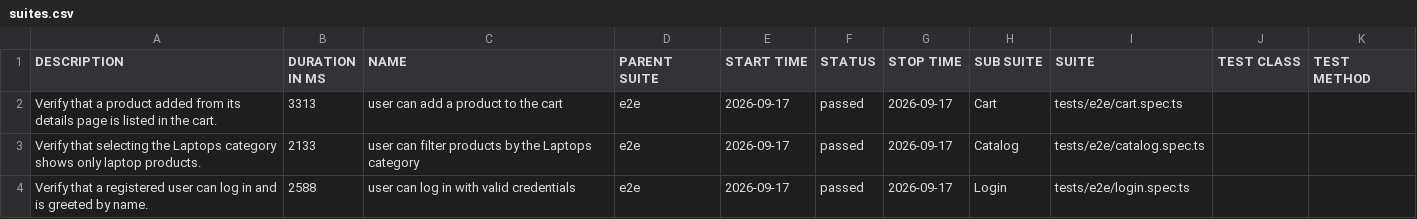
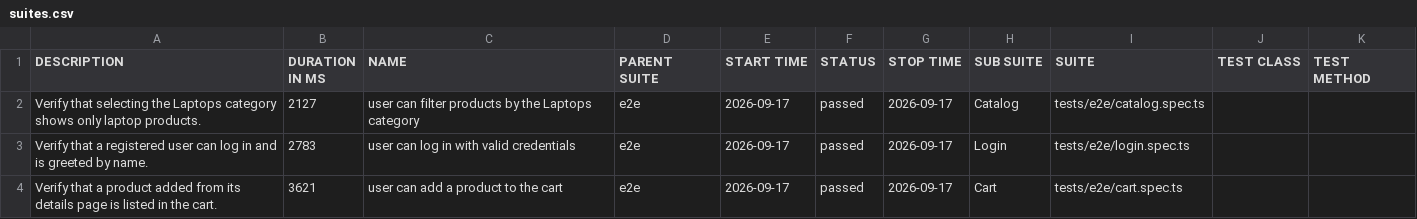
Before and after one commit to nabarroemiliano/self-healing-test-framework, a CSV file: 3/data/suites.csv, drawn as a sheet.

```diff
--- a/3/data/suites.csv
+++ b/3/data/suites.csv
@@ -1,4 +1,4 @@
 "DESCRIPTION","DURATION IN MS","NAME","PARENT SUITE","START TIME","STATUS","STOP TIME","SUB SUITE","SUITE","TEST CLASS","TEST METHOD"
-"Verify that a product added from its details page is listed in the cart.","3313","user can add a product to the cart","e2e","2026-09-17","passed","2026-09-17","Cart","tests/e2e/cart.spec.ts","",""
-"Verify that selecting the Laptops category shows only laptop products.","2133","user can filter products by the Laptops category","e2e","2026-09-17","passed","2026-09-17","Catalog","tests/e2e/catalog.spec.ts","",""
-"Verify that a registered user can log in and is greeted by name.","2588","user can log in with valid credentials","e2e","2026-09-17","passed","2026-09-17","Login","tests/e2e/login.spec.ts","",""
+"Verify that selecting the Laptops category shows only laptop products.","2127","user can filter products by the Laptops category","e2e","2026-09-17","passed","2026-09-17","Catalog","tests/e2e/catalog.spec.ts","",""
+"Verify that a registered user can log in and is greeted by name.","2783","user can log in with valid credentials","e2e","2026-09-17","passed","2026-09-17","Login","tests/e2e/login.spec.ts","",""
+"Verify that a product added from its details page is listed in the cart.","3621","user can add a product to the cart","e2e","2026-09-17","passed","2026-09-17","Cart","tests/e2e/cart.spec.ts","",""
```
Also changed, not shown: data/suites.csv, 51 other files.
